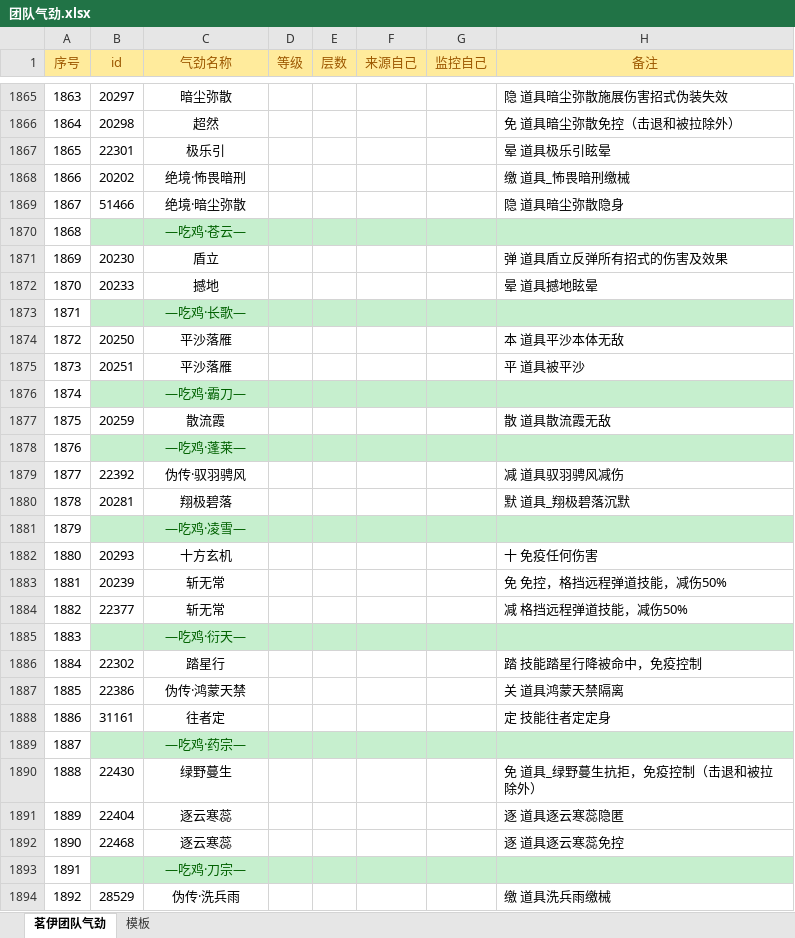
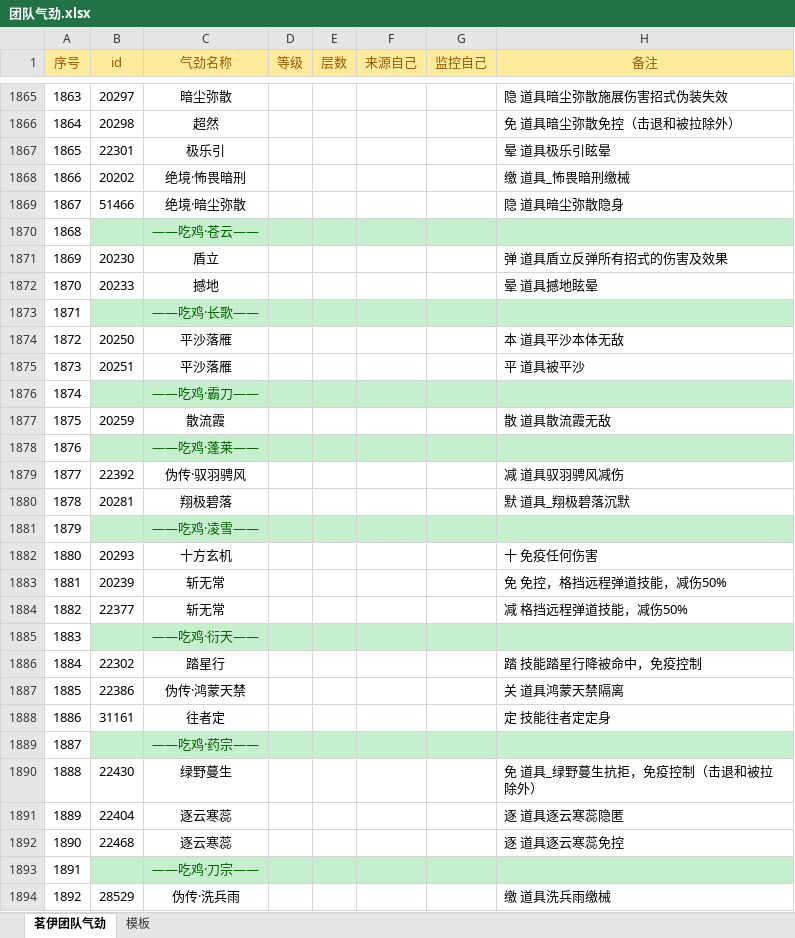
Before and after one commit to LyKoiya/LHDBM, an Excel workbook: 气劲/团队气劲.xlsx, sheet 茗伊团队气劲, drawn as a sheet; only a part is shown, gaps mark what is left out; values as stored, in another font and other column widths than the file's, no borders; the diff covers the shown part only; the diff names each change by its address in the sheet, - before the commit and + after, or states it on an @@ line.

```diff
--- a/气劲/团队气劲.xlsx (sheet 茗伊团队气劲)
+++ b/气劲/团队气劲.xlsx (sheet 茗伊团队气劲)
-C1870 (气劲名称): —吃鸡·苍云—
+C1870 (气劲名称): ——吃鸡·苍云——
-C1873 (气劲名称): —吃鸡·长歌—
+C1873 (气劲名称): ——吃鸡·长歌——
-C1876 (气劲名称): —吃鸡·霸刀—
+C1876 (气劲名称): ——吃鸡·霸刀——
-C1878 (气劲名称): —吃鸡·蓬莱—
+C1878 (气劲名称): ——吃鸡·蓬莱——
-C1881 (气劲名称): —吃鸡·凌雪—
+C1881 (气劲名称): ——吃鸡·凌雪——
-C1885 (气劲名称): —吃鸡·衍天—
+C1885 (气劲名称): ——吃鸡·衍天——
-C1889 (气劲名称): —吃鸡·药宗—
+C1889 (气劲名称): ——吃鸡·药宗——
-C1893 (气劲名称): —吃鸡·刀宗—
+C1893 (气劲名称): ——吃鸡·刀宗——
```
Also changed, not shown: 59 edited cells elsewhere in this sheet, 4 other files.
